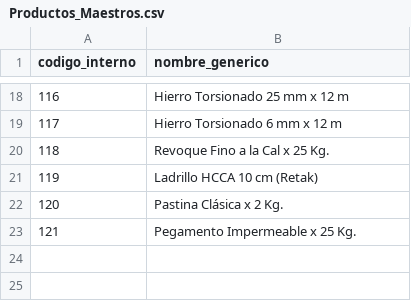
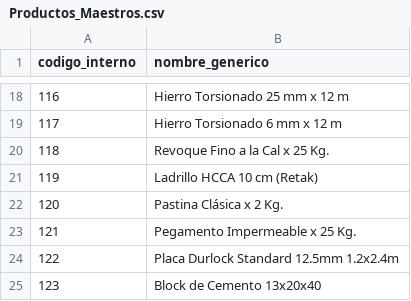
Before and after one commit to valentnluc/price_scrapper, a CSV file: Productos_Maestros.csv, drawn as a sheet; only a part is shown, gaps mark what is left out.

```diff
--- a/Productos_Maestros.csv
+++ b/Productos_Maestros.csv
@@ -23 +23,3 @@ codigo_interno,nombre_generico
 121,Pegamento Impermeable x 25 Kg.
+122,Placa Durlock Standard 12.5mm 1.2x2.4m
+123,Block de Cemento 13x20x40
```
Also changed, not shown: Scrappers.csv, 1 other file.
